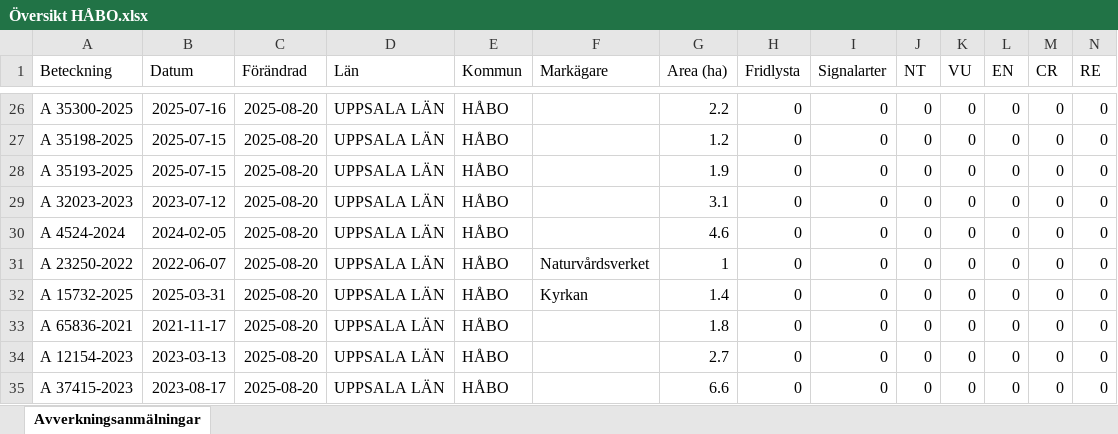
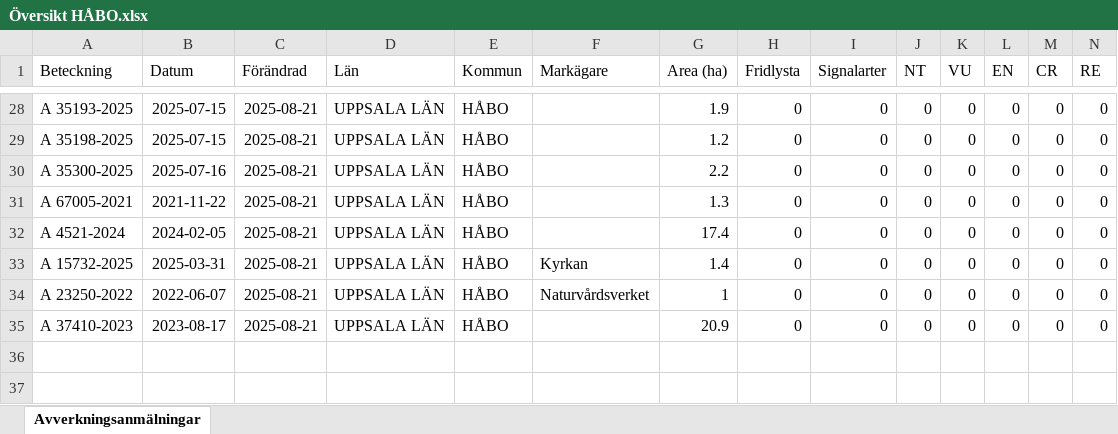
Before and after one commit to klasma/Logging_0305, an Excel workbook: Översikt HÅBO.xlsx, sheet Avverkningsanmälningar, drawn as a sheet; only a part is shown, gaps mark what is left out; values as stored, in another font and other column widths than the file's, no borders; removed rows and columns are numbered as before the commit, all else as after; rows hold the shown columns only; the diff covers the shown part only; the diff names each change by its address in the sheet, - before the commit and + after, or states it on an @@ line.

```diff
--- a/Översikt HÅBO.xlsx (sheet Avverkningsanmälningar)
+++ b/Översikt HÅBO.xlsx (sheet Avverkningsanmälningar)
-A28 (Beteckning): A 35300-2025
+A28 (Beteckning): A 35193-2025
-B28 (Datum): 2025-07-16
+B28 (Datum): 2025-07-15
-C28:C32 (Förändrad): 2025-08-20
+C28:C32 (Förändrad): 2025-08-21
-G28 (Area (ha)): 2.2
+G28 (Area (ha)): 1.9
-A30 (Beteckning): A 35193-2025
+A30 (Beteckning): A 35300-2025
-B30 (Datum): 2025-07-15
+B30 (Datum): 2025-07-16
-G30 (Area (ha)): 1.9
+G30 (Area (ha)): 2.2
-A31 (Beteckning): A 32023-2023
+A31 (Beteckning): A 67005-2021
-B31 (Datum): 2023-07-12
+B31 (Datum): 2021-11-22
-G31 (Area (ha)): 3.1
+G31 (Area (ha)): 1.3
-A32 (Beteckning): A 4524-2024
+A32 (Beteckning): A 4521-2024
-G32 (Area (ha)): 4.6
+G32 (Area (ha)): 17.4
-row 31: A 23250-2022 | 2022-06-07 | 2025-08-20 | UPPSALA LÄN | HÅBO | Naturvårdsverket | 1 | 0 | 0 | 0 | 0 | 0 | 0 | 0
-C33 (Förändrad): 2025-08-20
+C33 (Förändrad): 2025-08-21
-row 33: A 65836-2021 | 2021-11-17 | 2025-08-20 | UPPSALA LÄN | HÅBO |  | 1.8 | 0 | 0 | 0 | 0 | 0 | 0 | 0
-A34 (Beteckning): A 12154-2023
+A34 (Beteckning): A 23250-2022
-B34 (Datum): 2023-03-13
+B34 (Datum): 2022-06-07
-C34:C35 (Förändrad): 2025-08-20
+C34:C35 (Förändrad): 2025-08-21
-F34 (Markägare): (empty)
+F34 (Markägare): Naturvårdsverket
-G34 (Area (ha)): 2.7
+G34 (Area (ha)): 1
-A35 (Beteckning): A 37415-2023
+A35 (Beteckning): A 37410-2023
-G35 (Area (ha)): 6.6
+G35 (Area (ha)): 20.9
```
Also changed, not shown: 5 added rows, 3 removed rows and 37 edited cells elsewhere in this sheet, artfynd/A 16618-2024 artfynd.xlsx, artfynd/A 22010-2025 artfynd.xlsx, 45 other files.
